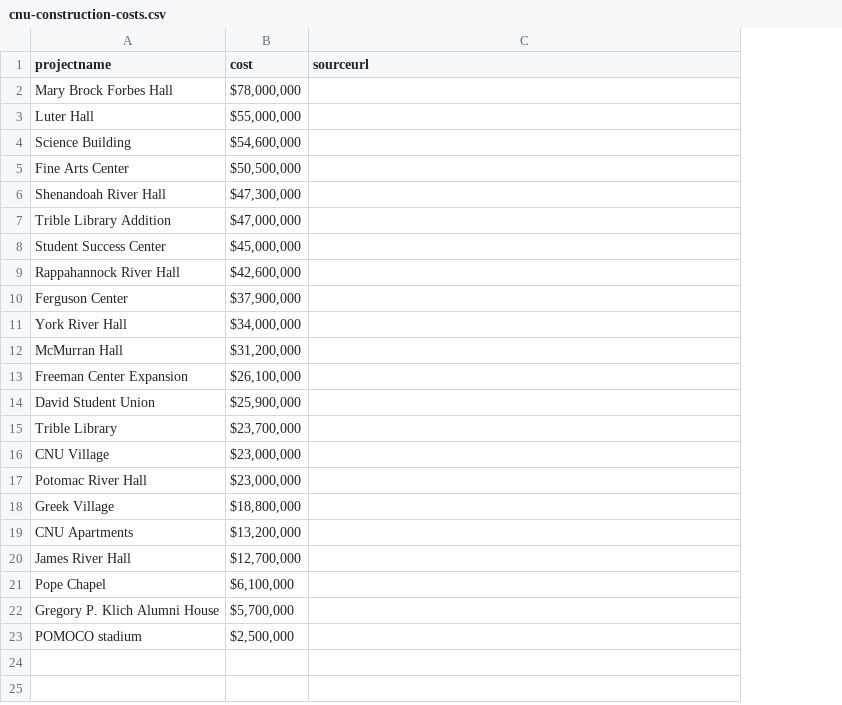
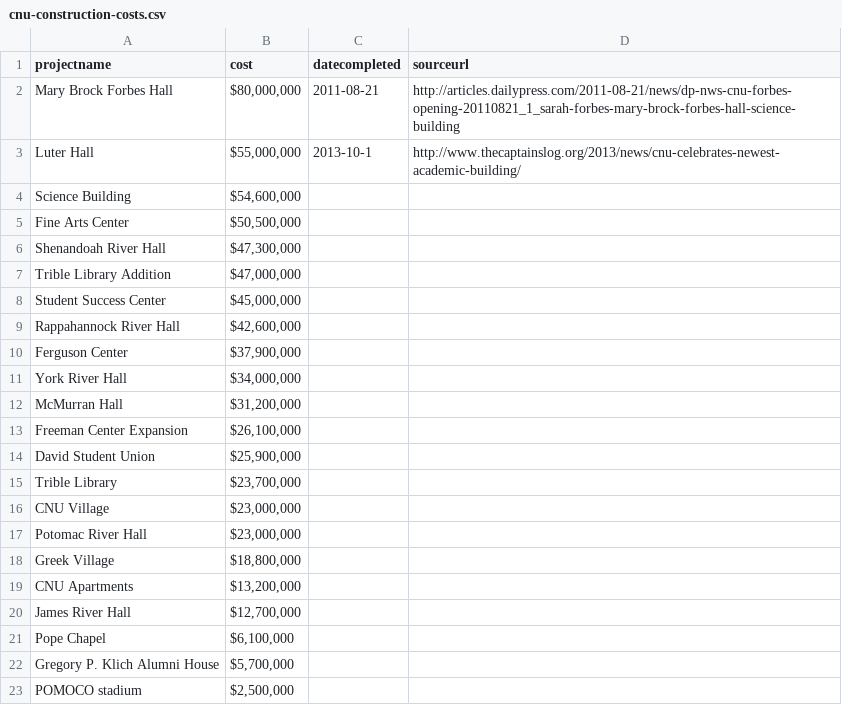
Before and after one commit to adamcarrier/data, a CSV file: cnu-construction-costs/cnu-construction-costs.csv, drawn as a sheet; addresses are those after the commit; the diff names each change by its address in the sheet, - before the commit and + after, or states it on an @@ line.

Commit message:
Added “datecompleted” column. Began adding sources.

```diff
--- a/cnu-construction-costs/cnu-construction-costs.csv
+++ b/cnu-construction-costs/cnu-construction-costs.csv
+column C (datecompleted), rows 2-3: 2011-08-21 | 2013-10-1
-B2 (cost): $78,000,000
+B2 (cost): $80,000,000
-D2 (sourceurl): (empty)
+D2 (sourceurl): http://articles.dailypress.com/2011-08-21/news/dp-nws-cnu-forbes-opening-20110821_1_sarah-forbes-mary-brock-forbes-hall-science-building
-D3 (sourceurl): (empty)
+D3 (sourceurl): http://www.thecaptainslog.org/2013/news/cnu-celebrates-newest-academic-building/
```
Also changed, not shown: 1 other file.
